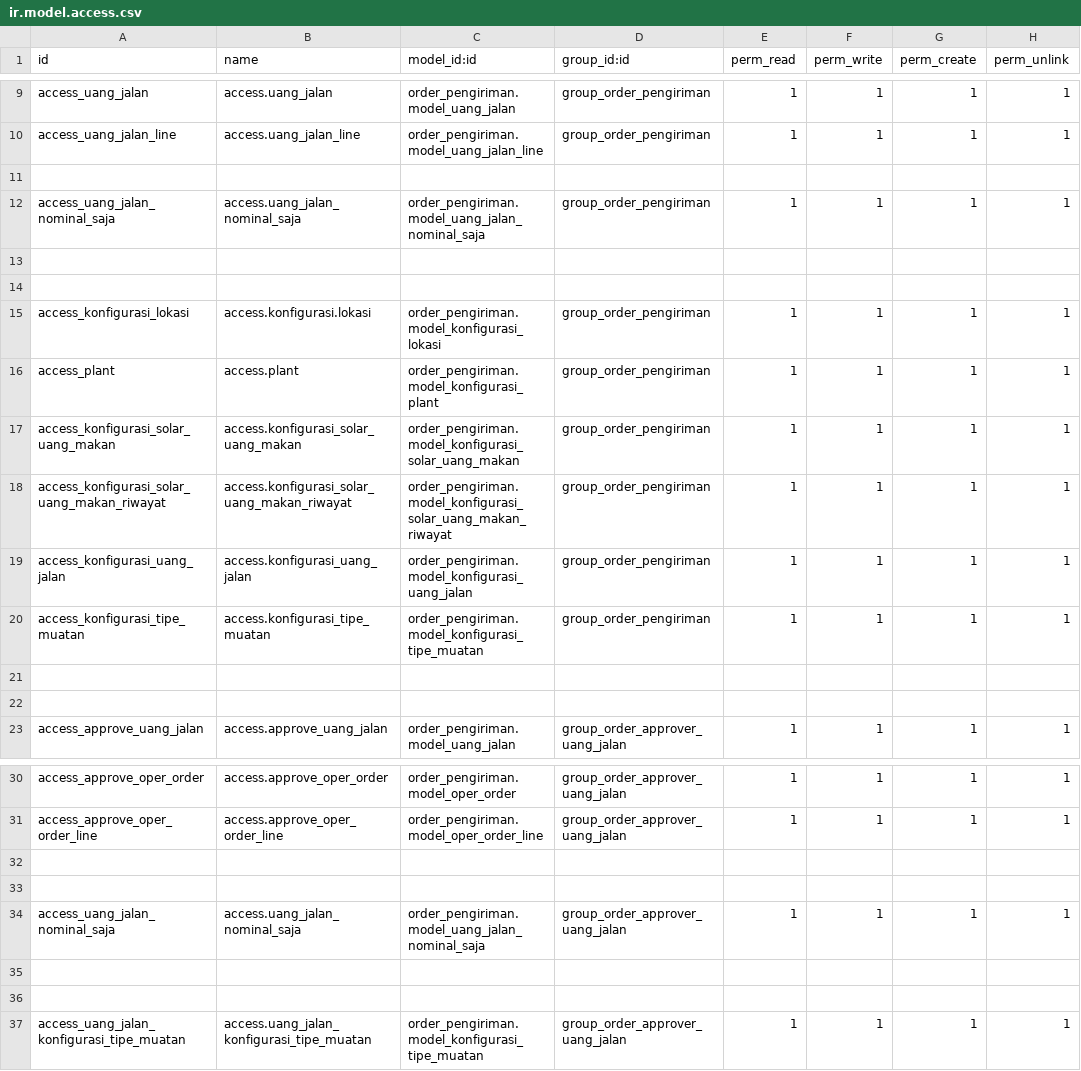
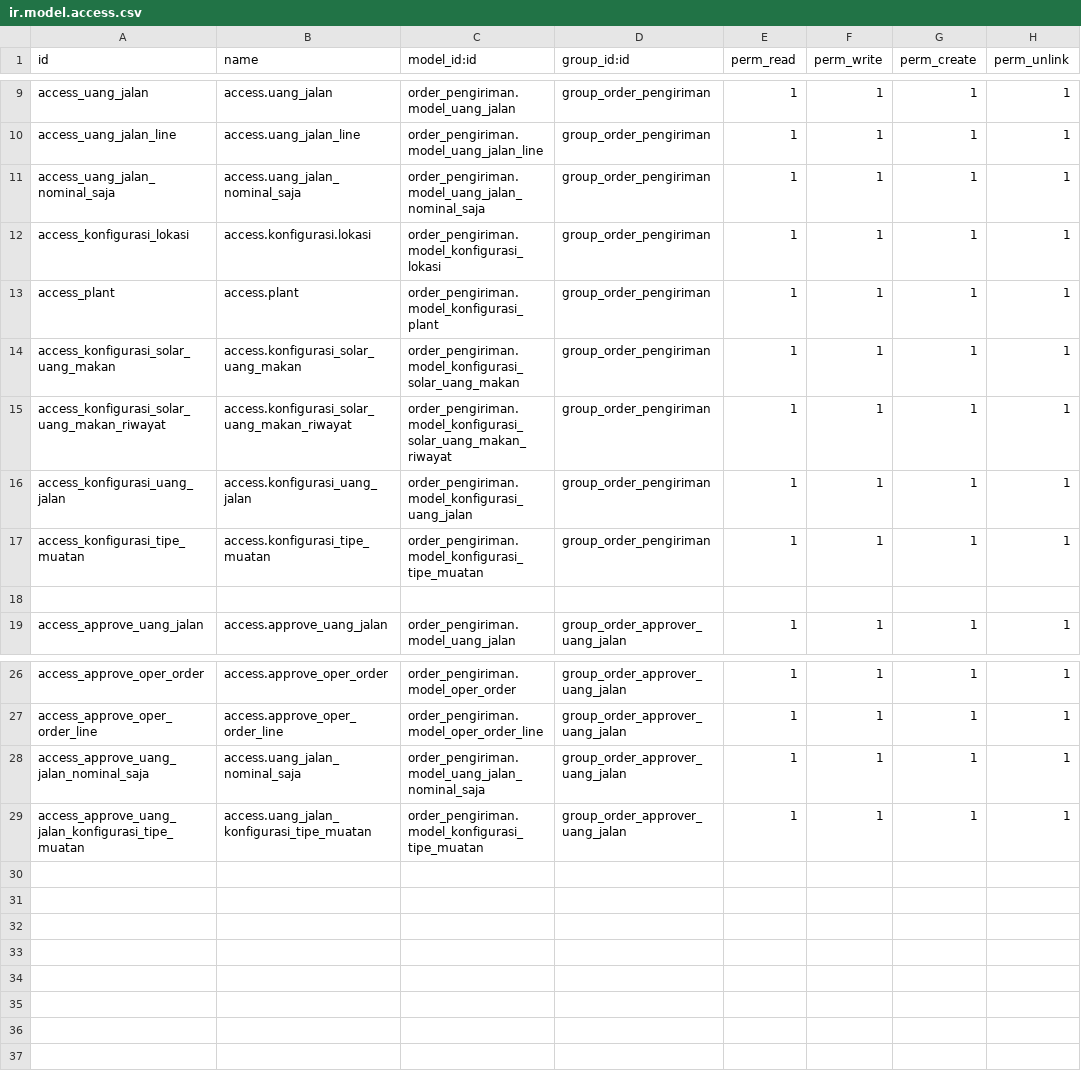
Before and after one commit to micihn/PORTOKO, a CSV file: custom-modul/Perusahaan Angkutan/order_pengiriman/security/ir.model.access.csv, drawn as a sheet; only a part is shown, gaps mark what is left out.

Commit message:
[FIX] Fix double security name

```diff
--- a/custom-modul/Perusahaan Angkutan/order_pengiriman/security/ir.model.access.csv
+++ b/custom-modul/Perusahaan Angkutan/order_pengiriman/security/ir.model.access.csv
@@ -10,6 +10,3 @@ access_uang_jalan,access.uang_jalan,order_pengiriman.model_uang_jalan,group_orde
 access_uang_jalan_line,access.uang_jalan_line,order_pengiriman.model_uang_jalan_line,group_order_pengiriman,1,1,1,1
-
 access_uang_jalan_nominal_saja,access.uang_jalan_nominal_saja,order_pengiriman.model_uang_jalan_nominal_saja,group_order_pengiriman,1,1,1,1
-
-
 access_konfigurasi_lokasi,access.konfigurasi.lokasi,order_pengiriman.model_konfigurasi_lokasi,group_order_pengiriman,1,1,1,1
@@ -20,3 +17,2 @@ access_konfigurasi_uang_jalan,access.konfigurasi_uang_jalan,order_pengiriman.mod
 access_konfigurasi_tipe_muatan,access.konfigurasi_tipe_muatan,order_pengiriman.model_konfigurasi_tipe_muatan,group_order_pengiriman,1,1,1,1
-
 
@@ -31,7 +27,3 @@ access_approve_oper_order,access.approve_oper_order,order_pengiriman.model_oper_
 access_approve_oper_order_line,access.approve_oper_order_line,order_pengiriman.model_oper_order_line,group_order_approver_uang_jalan,1,1,1,1
-
-
-access_uang_jalan_nominal_saja,access.uang_jalan_nominal_saja,order_pengiriman.model_uang_jalan_nominal_saja,group_order_approver_uang_jalan,1,1,1,1
-
-
-access_uang_jalan_konfigurasi_tipe_muatan,access.uang_jalan_konfigurasi_tipe_muatan,order_pengiriman.model_konfigurasi_tipe_muatan,group_order_approver_uang_jalan,1,1,1,1
+access_approve_uang_jalan_nominal_saja,access.uang_jalan_nominal_saja,order_pengiriman.model_uang_jalan_nominal_saja,group_order_approver_uang_jalan,1,1,1,1
+access_approve_uang_jalan_konfigurasi_tipe_muatan,access.uang_jalan_konfigurasi_tipe_muatan,order_pengiriman.model_konfigurasi_tipe_muatan,group_order_approver_uang_jalan,1,1,1,1
```
